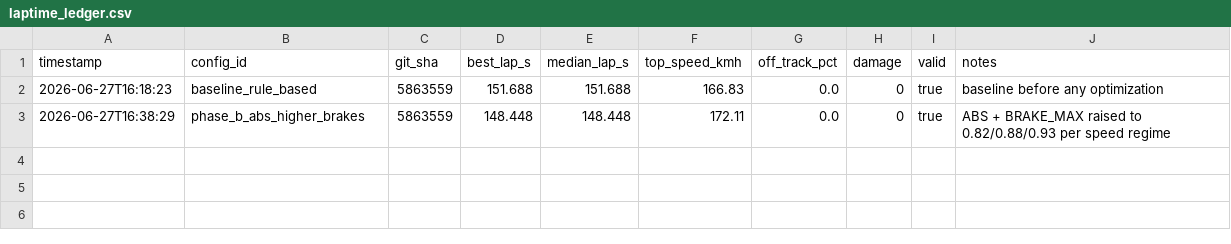
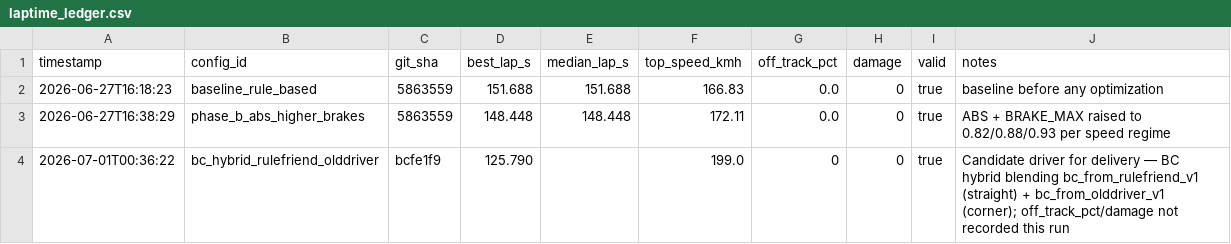
Before and after one commit to antonioame/ai-proj-dev, a CSV file: laptime_ledger.csv, drawn as a sheet; the diff names each change by its address in the sheet, - before the commit and + after, or states it on an @@ line.

Commit message:
Rimuove i driver non funzionanti, conservando la sorgente dati usata per generare il training del driver bc

```diff
--- a/laptime_ledger.csv
+++ b/laptime_ledger.csv
+row 4: 2026-07-01T00:36:22 | bc_hybrid_rulefriend_olddriver | bcfe1f9 | 125.790 |  | 199.0 | 0 | 0 | true | Candidate driver for delivery — BC hybrid blending bc_from_rulefriend_v1 (straight) + bc_from_olddriver_v1 (corner); off_track_pct/damage not recorded this run
```
Also changed, not shown: 33 other files.
